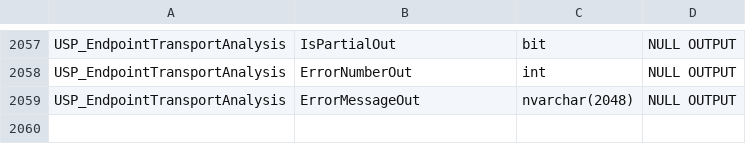
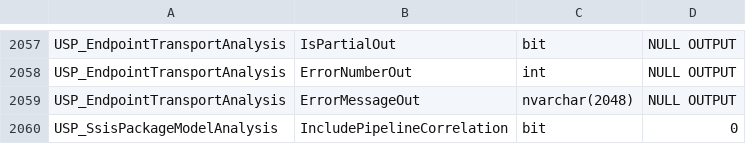
Before and after one commit to gecompat/SQL_Server_Analyze, a CSV file: Metadata/Inventory/Parameters.csv, drawn as a sheet; only a part is shown, gaps mark what is left out.

```diff
--- a/Metadata/Inventory/Parameters.csv
+++ b/Metadata/Inventory/Parameters.csv
@@ -2059 +2059,2 @@ USP_EndpointTransportAnalysis,ErrorNumberOut,int,NULL OUTPUT
 USP_EndpointTransportAnalysis,ErrorMessageOut,nvarchar(2048),NULL OUTPUT
+USP_SsisPackageModelAnalysis,IncludePipelineCorrelation,bit,0
```
Also changed, not shown: Metadata/Inventory/Objects.csv, Metadata/Inventory/ResultSets.csv, 26 other files.
